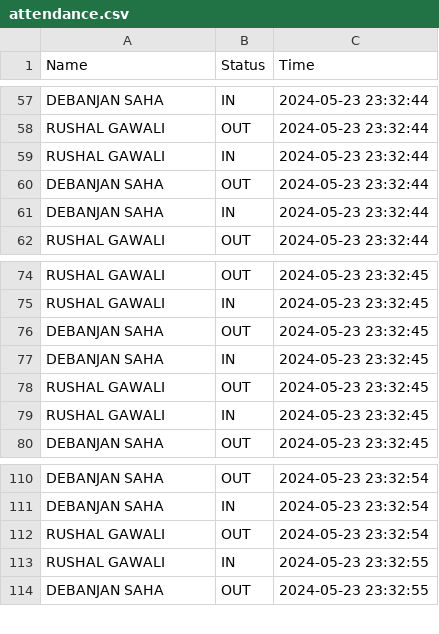
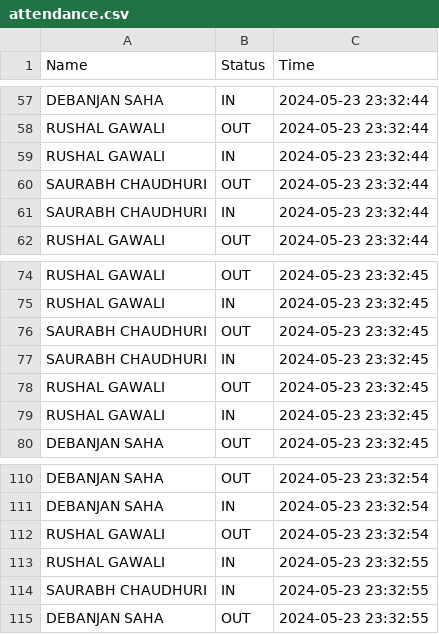
Before and after one commit to debanjansaha-git/Virtual_Attendance_System, a CSV file: data/ingestion/attendance.csv (was attendance.csv), drawn as a sheet; only a part is shown, gaps mark what is left out.

```diff
--- a/attendance.csv
+++ b/data/ingestion/attendance.csv
@@ -59,4 +59,4 @@ RUSHAL GAWALI,OUT,2024-05-23 23:32:44
 RUSHAL GAWALI,IN,2024-05-23 23:32:44
-DEBANJAN SAHA,OUT,2024-05-23 23:32:44
-DEBANJAN SAHA,IN,2024-05-23 23:32:44
+SAURABH CHAUDHURI,OUT,2024-05-23 23:32:44
+SAURABH CHAUDHURI,IN,2024-05-23 23:32:44
 RUSHAL GAWALI,OUT,2024-05-23 23:32:44
@@ -75,4 +75,4 @@ RUSHAL GAWALI,OUT,2024-05-23 23:32:45
 RUSHAL GAWALI,IN,2024-05-23 23:32:45
-DEBANJAN SAHA,OUT,2024-05-23 23:32:45
-DEBANJAN SAHA,IN,2024-05-23 23:32:45
+SAURABH CHAUDHURI,OUT,2024-05-23 23:32:45
+SAURABH CHAUDHURI,IN,2024-05-23 23:32:45
 RUSHAL GAWALI,OUT,2024-05-23 23:32:45
@@ -113,2 +113,3 @@ RUSHAL GAWALI,OUT,2024-05-23 23:32:54
 RUSHAL GAWALI,IN,2024-05-23 23:32:55
+SAURABH CHAUDHURI,IN,2024-05-23 23:32:55
 DEBANJAN SAHA,OUT,2024-05-23 23:32:55
```
Also changed, not shown: 7 other files.
